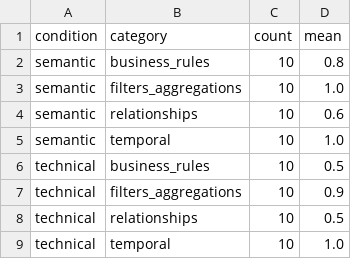
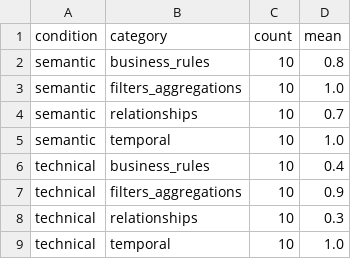
Before and after one commit to yuriolv/text-to-sql-context-experiment, a CSV file: artifacts/processed/by_category.csv, drawn as a sheet.

```diff
--- a/artifacts/processed/by_category.csv
+++ b/artifacts/processed/by_category.csv
@@ -3,7 +3,7 @@ semantic,business_rules,10,0.8
 semantic,filters_aggregations,10,1.0
-semantic,relationships,10,0.6
+semantic,relationships,10,0.7
 semantic,temporal,10,1.0
-technical,business_rules,10,0.5
+technical,business_rules,10,0.4
 technical,filters_aggregations,10,0.9
-technical,relationships,10,0.5
+technical,relationships,10,0.3
 technical,temporal,10,1.0
```
Also changed, not shown: artifacts/processed/accuracy.csv, 6 other files.
